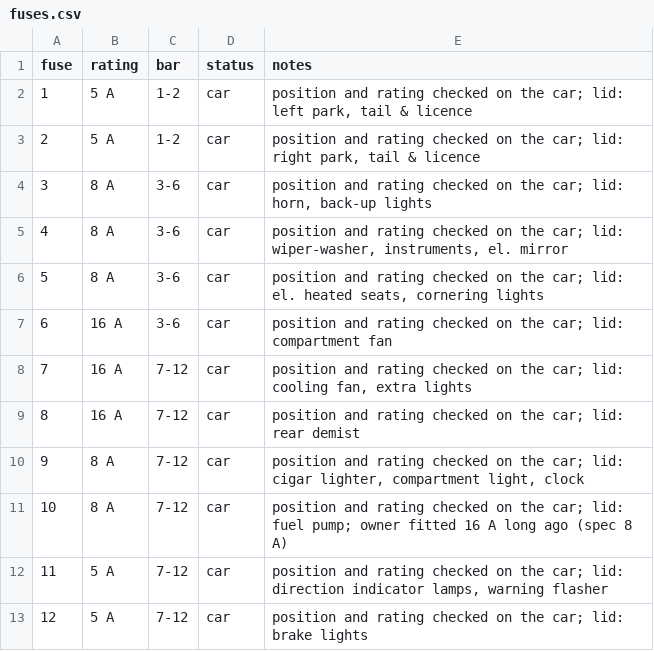
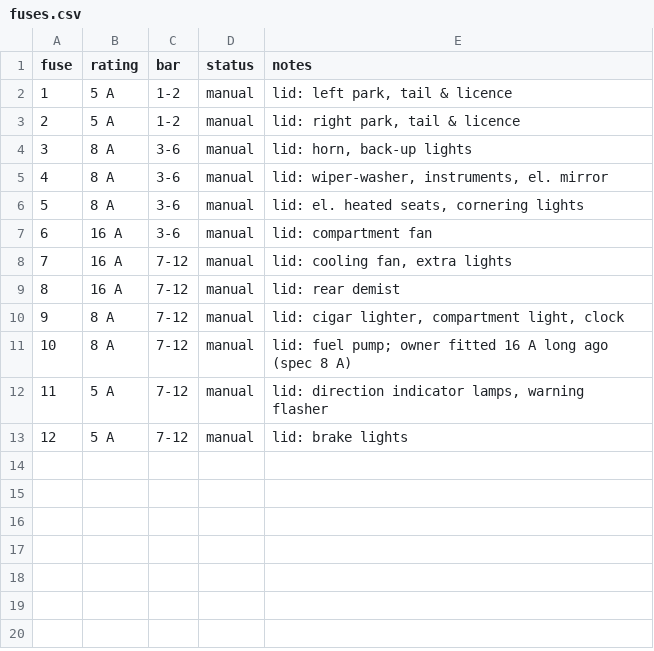
Before and after one commit to yeled/saab99-wiring, a CSV file: data/fuses.csv, drawn as a sheet.

```diff
--- a/data/fuses.csv
+++ b/data/fuses.csv
@@ -1,13 +1,13 @@
 fuse,rating,bar,status,notes
-1,5 A,1-2,car,"position and rating checked on the car; lid: left park, tail & licence"
-2,5 A,1-2,car,"position and rating checked on the car; lid: right park, tail & licence"
-3,8 A,3-6,car,"position and rating checked on the car; lid: horn, back-up lights"
-4,8 A,3-6,car,"position and rating checked on the car; lid: wiper-washer, instruments, el. mirror"
-5,8 A,3-6,car,"position and rating checked on the car; lid: el. heated seats, cornering lights"
-6,16 A,3-6,car,position and rating checked on the car; lid: compartment fan
-7,16 A,7-12,car,"position and rating checked on the car; lid: cooling fan, extra lights"
-8,16 A,7-12,car,position and rating checked on the car; lid: rear demist
-9,8 A,7-12,car,"position and rating checked on the car; lid: cigar lighter, compartment light, clock"
-10,8 A,7-12,car,position and rating checked on the car; lid: fuel pump; owner fitted 16 A long ago (spec 8 A)
-11,5 A,7-12,car,"position and rating checked on the car; lid: direction indicator lamps, warning flasher"
-12,5 A,7-12,car,position and rating checked on the car; lid: brake lights
+1,5 A,1-2,manual,"lid: left park, tail & licence"
+2,5 A,1-2,manual,"lid: right park, tail & licence"
+3,8 A,3-6,manual,"lid: horn, back-up lights"
+4,8 A,3-6,manual,"lid: wiper-washer, instruments, el. mirror"
+5,8 A,3-6,manual,"lid: el. heated seats, cornering lights"
+6,16 A,3-6,manual,lid: compartment fan
+7,16 A,7-12,manual,"lid: cooling fan, extra lights"
+8,16 A,7-12,manual,lid: rear demist
+9,8 A,7-12,manual,"lid: cigar lighter, compartment light, clock"
+10,8 A,7-12,manual,lid: fuel pump; owner fitted 16 A long ago (spec 8 A)
+11,5 A,7-12,manual,"lid: direction indicator lamps, warning flasher"
+12,5 A,7-12,manual,lid: brake lights
```
Also changed, not shown: data/wires.csv.
